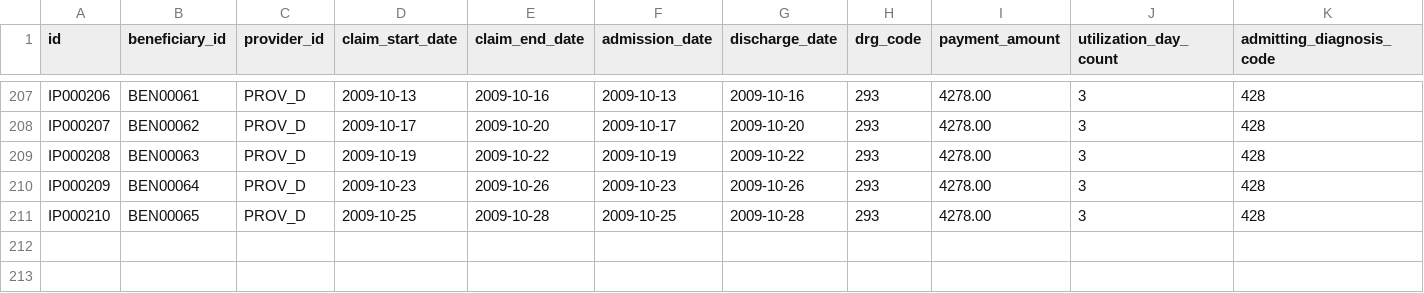
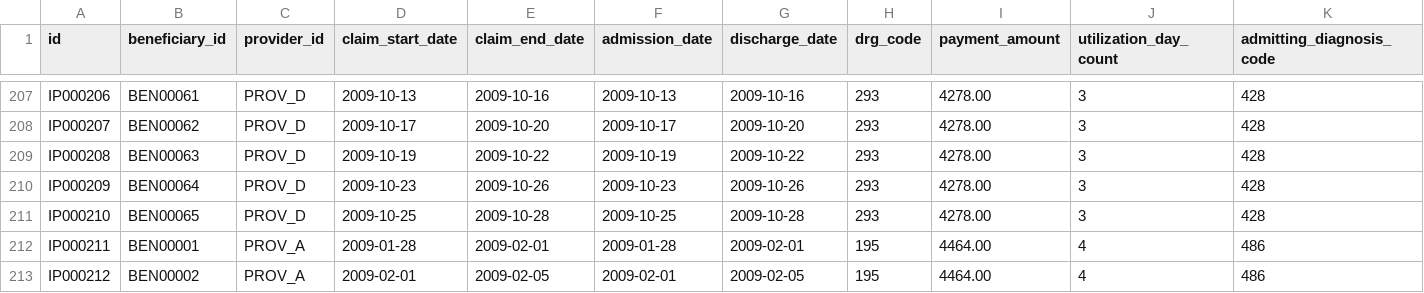
Before and after one commit to eryzerz/claims-analyst, a CSV file: packages/data/seeds/inpatient_claims.csv, drawn as a sheet; only a part is shown, gaps mark what is left out; rows hold the shown columns only; the diff names each change by its address in the sheet, - before the commit and + after, or states it on an @@ line.

Commit message:
feat: readmission spiral + geographic spike scenarios (#7, #8)
- Signal engine: readmission detection (z > 2.0 on readmission rate vs peers) and geographic spike detection (WoW change > 1.0 or volume z > 2.5)
- Signal grouper: separate grouping strategies per scenario (readmission by provider, geo by region)
- Reasoning agent: scenario-specific hypothesis scoring — readmission tests quality/acuity/follow-up gap, geo tests miscoding/outbreak/new-facility/cascade
- Seed data: added PROV_A readmissions for non-zero peer mean, concentrated PROV_E ER spike for geo signal
- All three scenarios produce Zod-valid finding cards end-to-end
- 20 tests passing (11 data + 9 agents)

```diff
--- a/packages/data/seeds/inpatient_claims.csv
+++ b/packages/data/seeds/inpatient_claims.csv
+row 212: IP000211 | BEN00001 | PROV_A | 2009-01-28 | 2009-02-01 | 2009-01-28 | 2009-02-01 | 195 | 4464.00 | 4 | 486
+row 213: IP000212 | BEN00002 | PROV_A | 2009-02-01 | 2009-02-05 | 2009-02-01 | 2009-02-05 | 195 | 4464.00 | 4 | 486
```
Also changed, not shown: 8 other files.
